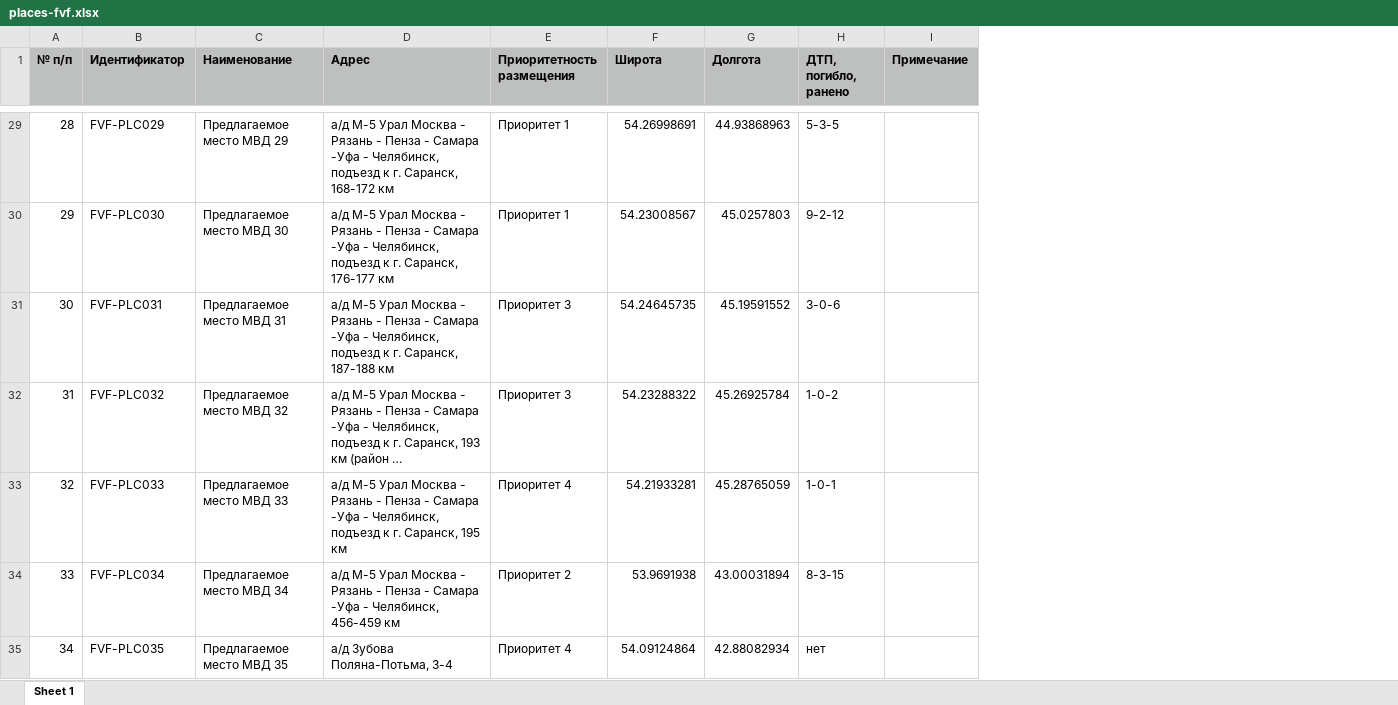
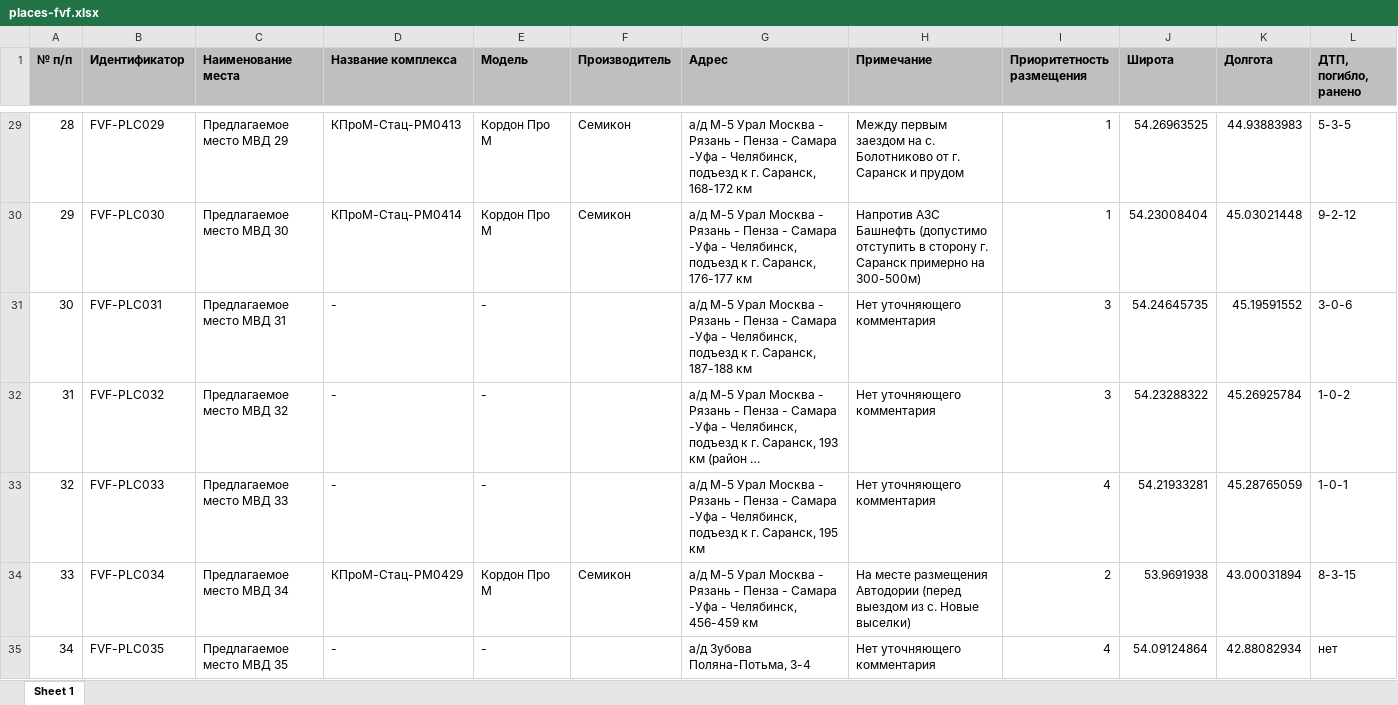
Before and after one commit to twelwet/fvf, an Excel workbook: public/download/places-fvf.xlsx, sheet Sheet 1, drawn as a sheet; only a part is shown, gaps mark what is left out; long unchanged cells end in …; values as stored, in another font and other column widths than the file's, no borders; removed rows and columns are numbered as before the commit, all else as after; the diff covers the shown part only; the diff names each change by its address in the sheet, - before the commit and + after, or states it on an @@ line.

```diff
--- a/public/download/places-fvf.xlsx (sheet Sheet 1)
+++ b/public/download/places-fvf.xlsx (sheet Sheet 1)
+column D (Название комплекса), rows 29-35: КПроМ-Стац-PM0413 | КПроМ-Стац-PM0414 | - | - | - | КПроМ-Стац-PM0429 | -
+column E (Модель), rows 29-35: Кордон Про М | Кордон Про М | - | - | - | Кордон Про М | -
+column F (Производитель), rows 29-34: Семикон | Семикон |  |  |  | Семикон
+column H (Примечание), rows 29-35: Между первым заездом на с. Болотниково от г. Саранск и прудом | Напротив АЗС Башнефть (допустимо отступить в сторону г. Саранск примерно на 300-500м) | Нет уточняющего комментария | Нет уточняющего комментария | Нет уточняющего комментария | На месте размещения Автодории (перед выездом из с. Новые выселки) | Нет уточняющего комментария
-column I (Примечание), empty
-C1: Наименование
+C1: Наименование места
-I29:I30 (Приоритетность размещения): Приоритет 1
+I29:I30 (Приоритетность размещения): 1
-J29 (Широта): 54.26998691
+J29 (Широта): 54.26963525
-K29 (Долгота): 44.93868963
+K29 (Долгота): 44.93883983
-J30 (Широта): 54.23008567
+J30 (Широта): 54.23008404
-K30 (Долгота): 45.0257803
+K30 (Долгота): 45.03021448
-I31:I32 (Приоритетность размещения): Приоритет 3
+I31:I32 (Приоритетность размещения): 3
-I33 (Приоритетность размещения): Приоритет 4
+I33 (Приоритетность размещения): 4
-I34 (Приоритетность размещения): Приоритет 2
+I34 (Приоритетность размещения): 2
-I35 (Приоритетность размещения): Приоритет 4
+I35 (Приоритетность размещения): 4
```
Also changed, not shown: 71 edited cells elsewhere in this sheet, public/download/fvf-opros-list.xlsx, 5 other files.
